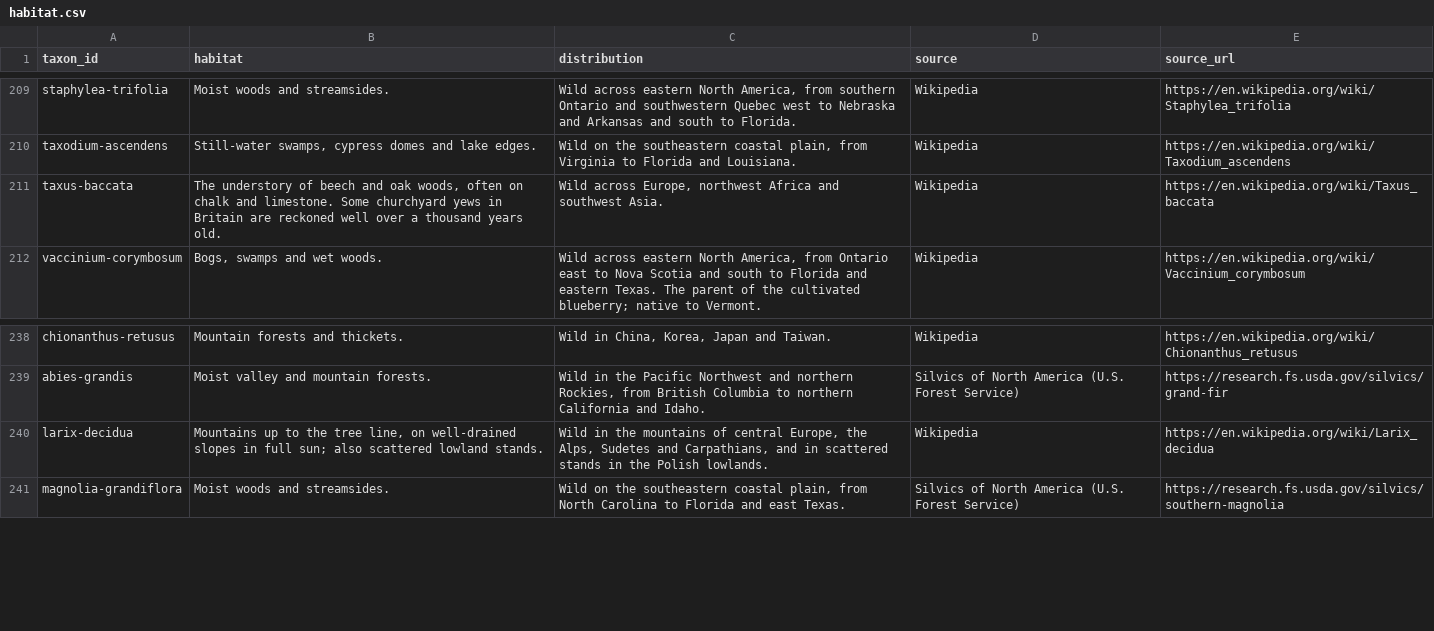
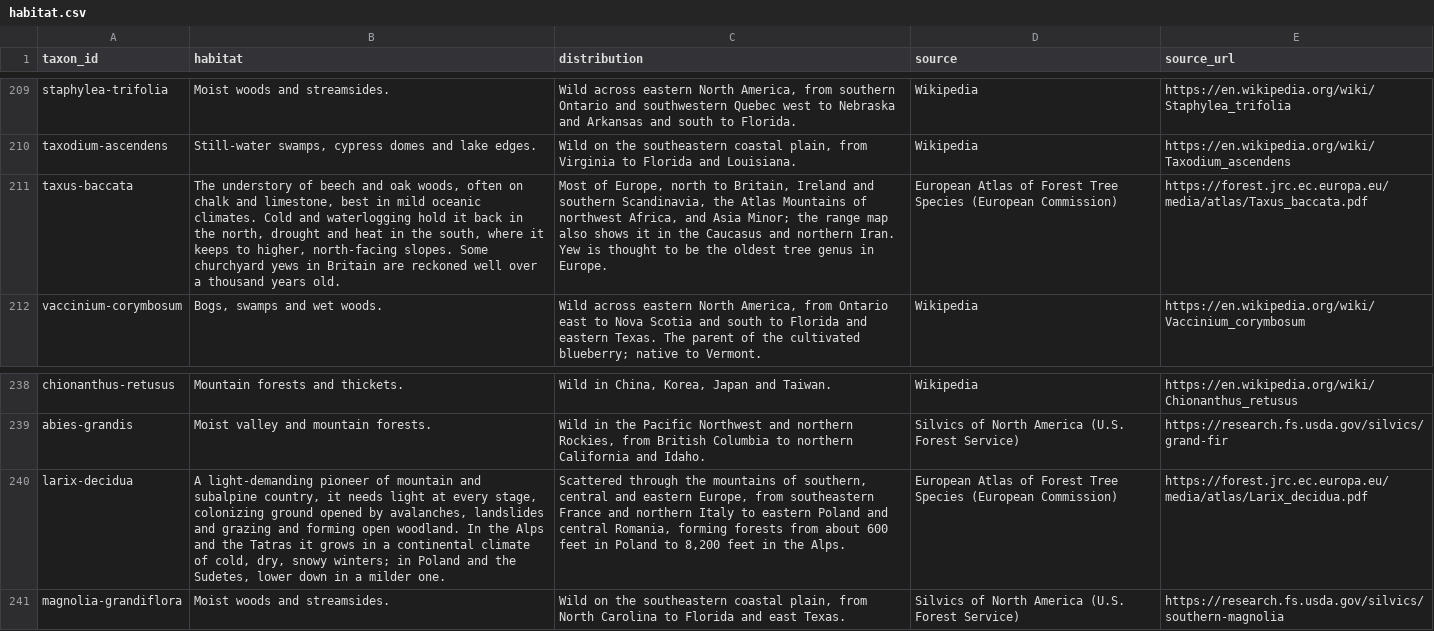
Before and after one commit to durodriguez/Florestas_VT, a CSV file: data/habitat.csv, drawn as a sheet; only a part is shown, gaps mark what is left out; the diff covers the shown part only; the diff names each change by its address in the sheet, - before the commit and + after, or states it on an @@ line.

```diff
--- a/data/habitat.csv
+++ b/data/habitat.csv
-B211 (habitat): …chalk and limestone. Some churchyard…
+B211 (habitat): …chalk and limestone, best in mild oceanic climates. Cold and waterlogging hold it back in the north, drought and heat in the south, where it keeps to higher, north-facing slopes. Some churchyard…
-C211 (distribution): Wild across Europe, northwest Africa and southwest Asia.
+C211 (distribution): Most of Europe, north to Britain, Ireland and southern Scandinavia, the Atlas Mountains of northwest Africa, and Asia Minor; the range map also shows it in the Caucasus and northern Iran. Yew is thought to be the oldest tree genus in Europe.
-D211 (source): Wikipedia
+D211 (source): European Atlas of Forest Tree Species (European Commission)
-E211 (source_url): https://en.wikipedia.org/wiki/Taxus_baccata
+E211 (source_url): https://forest.jrc.ec.europa.eu/media/atlas/Taxus_baccata.pdf
-B240 (habitat): Mountains up to the tree line, on well-drained slopes in full sun; also scattered lowland stands.
+B240 (habitat): A light-demanding pioneer of mountain and subalpine country, it needs light at every stage, colonizing ground opened by avalanches, landslides and grazing and forming open woodland. In the Alps and the Tatras it grows in a continental climate of cold, dry, snowy winters; in Poland and the Sudetes, lower down in a milder one.
-C240 (distribution): Wild in the mountains of central Europe, the Alps, Sudetes and Carpathians, and in scattered stands in the Polish lowlands.
+C240 (distribution): Scattered through the mountains of southern, central and eastern Europe, from southeastern France and northern Italy to eastern Poland and central Romania, forming forests from about 600 feet in Poland to 8,200 feet in the Alps.
-D240 (source): Wikipedia
+D240 (source): European Atlas of Forest Tree Species (European Commission)
-E240 (source_url): https://en.wikipedia.org/wiki/Larix_decidua
+E240 (source_url): https://forest.jrc.ec.europa.eu/media/atlas/Larix_decidua.pdf
```
Also changed, not shown: 24 edited cells elsewhere in this file.
